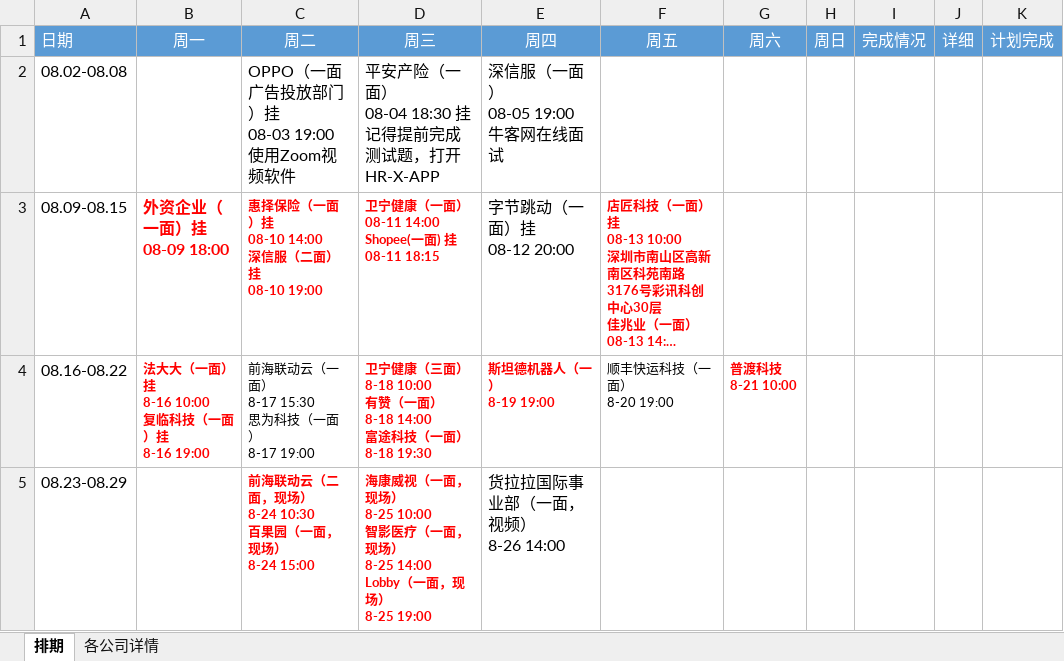
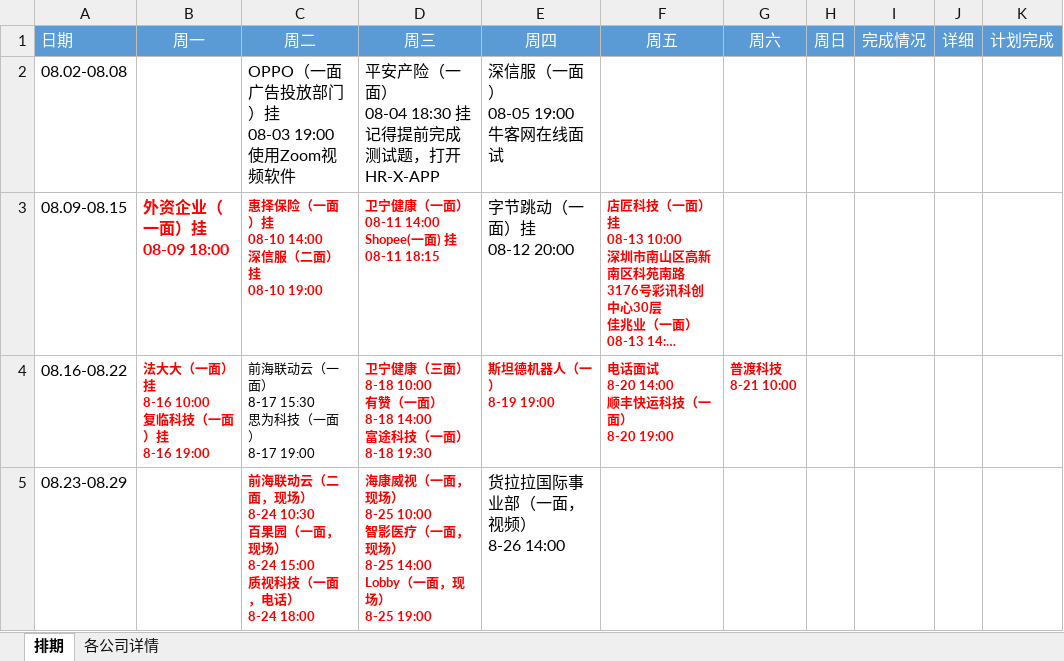
Before and after one commit to putao88/Document, an Excel workbook: docs/前端面试准备/面试排期.xlsx, sheet 排期, drawn as a sheet; long unchanged cells end in …; values as stored, in another font and other column widths than the file's, no borders; conditional formats not drawn; ↵ is a line break in a cell; the diff names each change by its address in the sheet, - before the commit and + after, or states it on an @@ line.

```diff
--- a/docs/前端面试准备/面试排期.xlsx (sheet 排期)
+++ b/docs/前端面试准备/面试排期.xlsx (sheet 排期)
-F4 (周五): 顺丰快运科技（一面） ↵ 8-20 19:00
+F4 (周五): 电话面试 ↵ 8-20 14:00 ↵ 顺丰快运科技（一面） ↵ 8-20 19:00
@@ F4 bold: off → on, text colour: black → #FF0000 @@
-C5 (周二): …） ↵ 8-24 15:00
+C5 (周二): …） ↵ 8-24 15:00 ↵ 质视科技（一面，电话） ↵ 8-24 18:00
```
Also changed, not shown: 11 other files.
